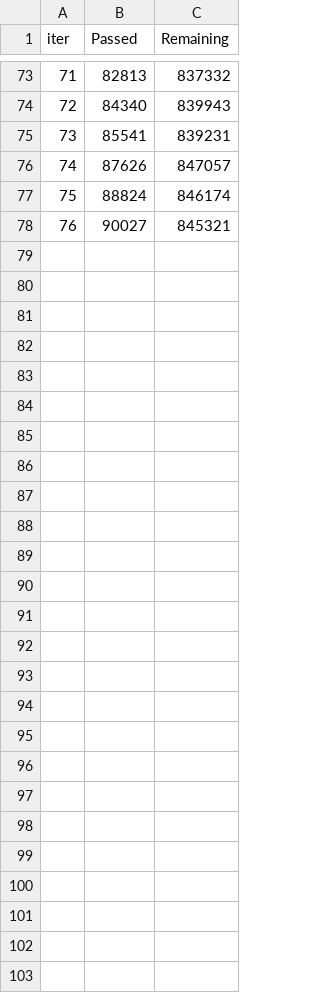
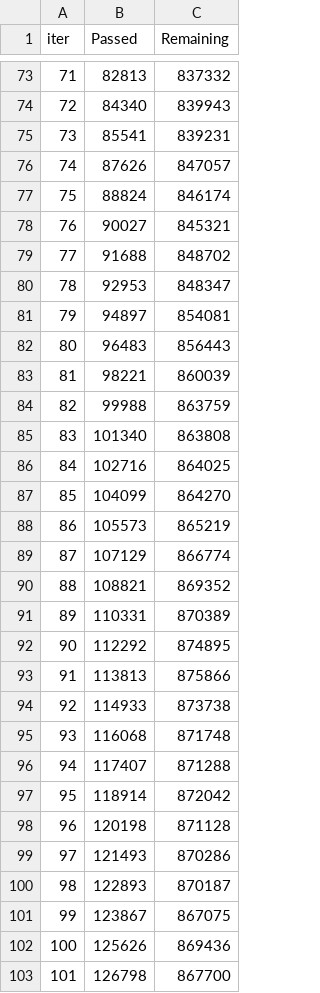
Before and after one commit to ManavKatrodiyaOpash/vin-sphere-python, a TSV file: catboost_info/time_left.tsv, drawn as a sheet; only a part is shown, gaps mark what is left out; the diff names each change by its address in the sheet, - before the commit and + after, or states it on an @@ line.

```diff
--- a/catboost_info/time_left.tsv
+++ b/catboost_info/time_left.tsv
+row 79: 77 | 91688 | 848702
+row 80: 78 | 92953 | 848347
+row 81: 79 | 94897 | 854081
+row 82: 80 | 96483 | 856443
+row 83: 81 | 98221 | 860039
+row 84: 82 | 99988 | 863759
+row 85: 83 | 101340 | 863808
+row 86: 84 | 102716 | 864025
+row 87: 85 | 104099 | 864270
+row 88: 86 | 105573 | 865219
+row 89: 87 | 107129 | 866774
+row 90: 88 | 108821 | 869352
+row 91: 89 | 110331 | 870389
+row 92: 90 | 112292 | 874895
+row 93: 91 | 113813 | 875866
+row 94: 92 | 114933 | 873738
+row 95: 93 | 116068 | 871748
+row 96: 94 | 117407 | 871288
+row 97: 95 | 118914 | 872042
+row 98: 96 | 120198 | 871128
+row 99: 97 | 121493 | 870286
+row 100: 98 | 122893 | 870187
+row 101: 99 | 123867 | 867075
+row 102: 100 | 125626 | 869436
+row 103: 101 | 126798 | 867700
```
Also changed, not shown: catboost_info/learn_error.tsv, catboost_info/test_error.tsv, 3 other files.
